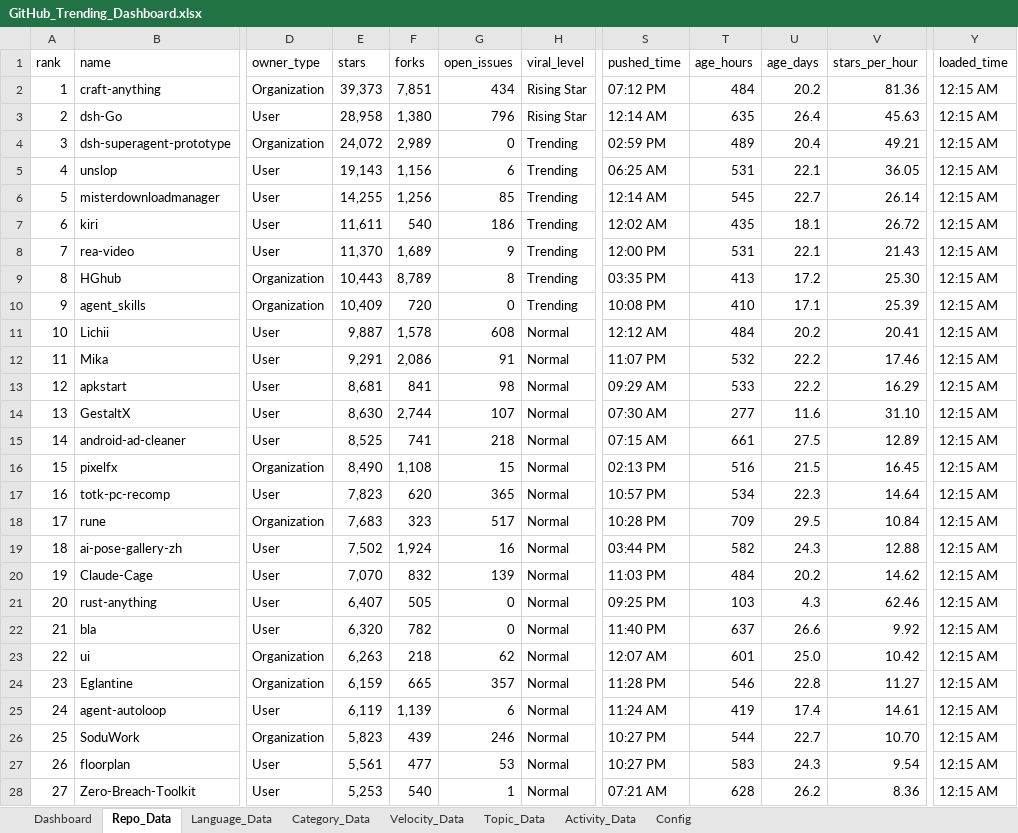
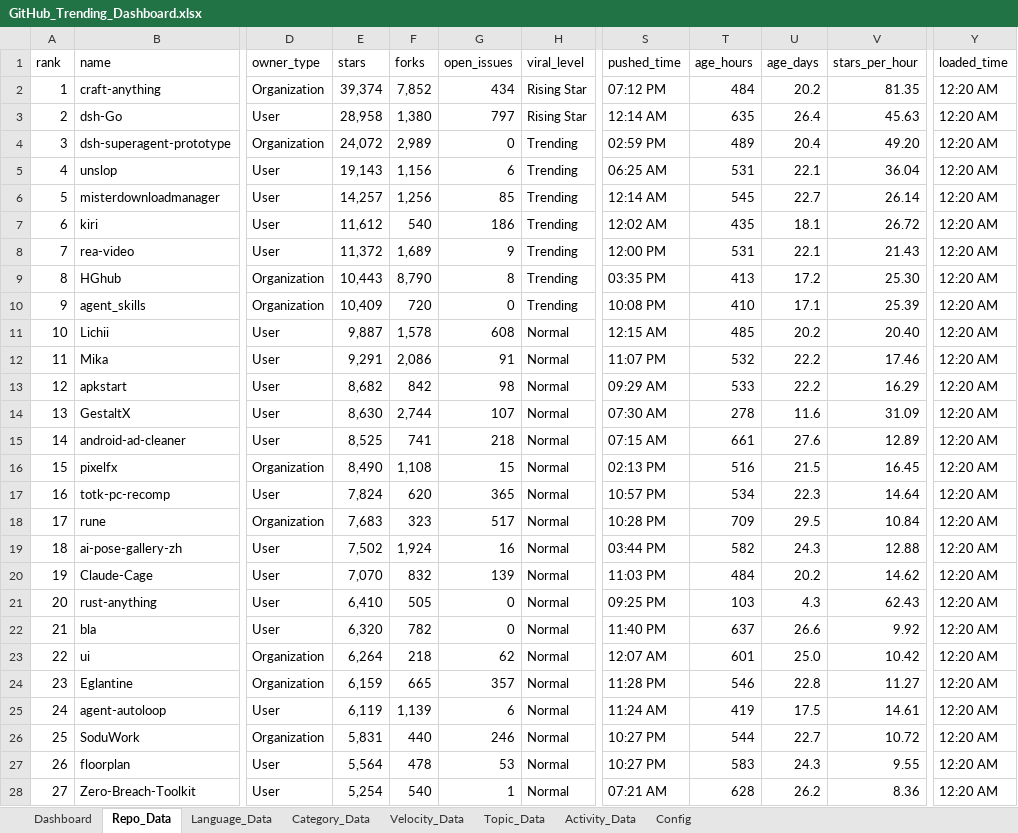
Before and after one commit to DishantBhere/GitHub-ETL-Engine, an Excel workbook: GitHub_Trending_Dashboard.xlsx, sheet Repo_Data, drawn as a sheet; only a part is shown, gaps mark what is left out; values as stored, in another font and other column widths than the file's, no borders; table styles not drawn; the diff covers the shown part only; the diff names each change by its address in the sheet, - before the commit and + after, or states it on an @@ line.

```diff
--- a/GitHub_Trending_Dashboard.xlsx (sheet Repo_Data)
+++ b/GitHub_Trending_Dashboard.xlsx (sheet Repo_Data)
-E2 (stars): 39,373
+E2 (stars): 39,374
-F2 (forks): 7,851
+F2 (forks): 7,852
-V2 (stars_per_hour): 81.36
+V2 (stars_per_hour): 81.35
-Y2:Y28 (loaded_time): 12:15 AM
+Y2:Y28 (loaded_time): 12:20 AM
-G3 (open_issues): 796
+G3 (open_issues): 797
-V4 (stars_per_hour): 49.21
+V4 (stars_per_hour): 49.20
-V5 (stars_per_hour): 36.05
+V5 (stars_per_hour): 36.04
-E6 (stars): 14,255
+E6 (stars): 14,257
-E7 (stars): 11,611
+E7 (stars): 11,612
-E8 (stars): 11,370
+E8 (stars): 11,372
-F9 (forks): 8,789
+F9 (forks): 8,790
-S11 (pushed_time): 12:12 AM
+S11 (pushed_time): 12:15 AM
-T11 (age_hours): 484
+T11 (age_hours): 485
-V11 (stars_per_hour): 20.41
+V11 (stars_per_hour): 20.40
-E13 (stars): 8,681
+E13 (stars): 8,682
-F13 (forks): 841
+F13 (forks): 842
-T14 (age_hours): 277
+T14 (age_hours): 278
-V14 (stars_per_hour): 31.10
+V14 (stars_per_hour): 31.09
-U15 (age_days): 27.5
+U15 (age_days): 27.6
-E17 (stars): 7,823
+E17 (stars): 7,824
-E21 (stars): 6,407
+E21 (stars): 6,410
-V21 (stars_per_hour): 62.46
+V21 (stars_per_hour): 62.43
-E23 (stars): 6,263
+E23 (stars): 6,264
-U25 (age_days): 17.4
+U25 (age_days): 17.5
-E26 (stars): 5,823
+E26 (stars): 5,831
-F26 (forks): 439
+F26 (forks): 440
-V26 (stars_per_hour): 10.70
+V26 (stars_per_hour): 10.72
-E27 (stars): 5,561
+E27 (stars): 5,564
-F27 (forks): 477
+F27 (forks): 478
-V27 (stars_per_hour): 9.54
+V27 (stars_per_hour): 9.55
-E28 (stars): 5,253
+E28 (stars): 5,254
```
Also changed, not shown: 106 edited cells elsewhere in this sheet, sheet Language_Data, sheet Velocity_Data, sheet Topic_Data, sheet Config, 5 other files.
